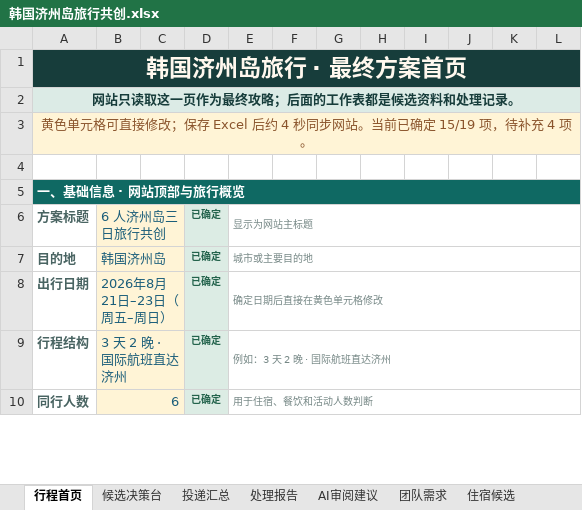
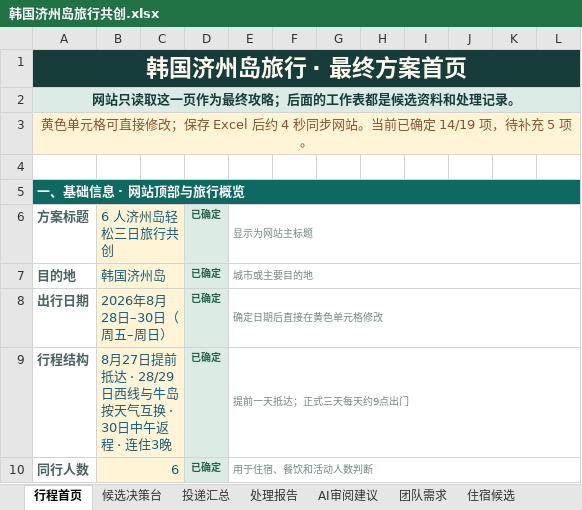
Before and after one commit to ykh-1412/travel-co-creation-studio, an Excel workbook: outputs/019fa660-42f1-74a1-ab98-31c99abb6300/韩国济州岛旅行共创.xlsx, sheet 行程首页, drawn as a sheet; only a part is shown; values as stored, in another font and other column widths than the file's, no borders; the diff covers the shown part only; the diff names each change by its address in the sheet, - before the commit and + after, or states it on an @@ line.

```diff
--- a/outputs/019fa660-42f1-74a1-ab98-31c99abb6300/韩国济州岛旅行共创.xlsx (sheet 行程首页)
+++ b/outputs/019fa660-42f1-74a1-ab98-31c99abb6300/韩国济州岛旅行共创.xlsx (sheet 行程首页)
-A3: …已确定 15/19 项，待补充 4 项。
+A3: …已确定 14/19 项，待补充 5 项。
-B6: 6 人济州岛三日旅行共创
+B6: 6 人济州岛轻松三日旅行共创
-B8: 2026年8月21日–23日（周五–周日）
+B8: 2026年8月28日–30日（周五–周日）
-B9: 3 天 2 晚 · 国际航班直达济州
+B9: 8月27日提前抵达 · 28/29日西线与牛岛按天气互换 · 30日中午返程 · 连住3晚
-E9: 例如：3 天 2 晚 · 国际航班直达济州
+E9: 提前一天抵达；正式三天每天约9点出门
```
Also changed, not shown: 12 added rows, 12 removed rows, 45 edited cells and cell formats elsewhere in this sheet, sheet 三日行程, sheet 预订清单, sheet 项目设置, sheet 项目总览, sheet 住宿候选, 5 other files.
